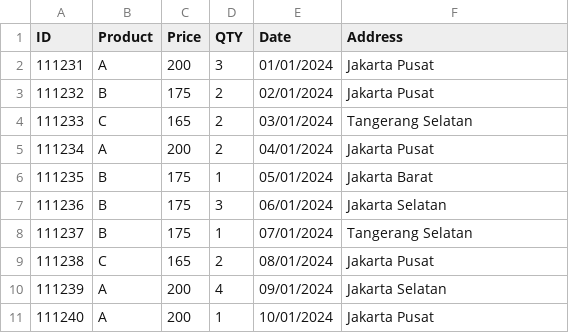
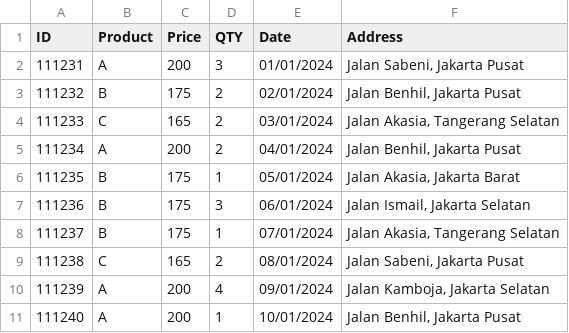
Before and after one commit to EzraArzi23/Dasar-Dasar-Pemograman, a CSV file: Salesbulanan/SalesJanuari.csv, drawn as a sheet.

```diff
--- a/Salesbulanan/SalesJanuari.csv
+++ b/Salesbulanan/SalesJanuari.csv
@@ -1,11 +1,11 @@
 ID;Product;Price;QTY;Date;Address
-111231;A;200;3;01/01/2024;Jakarta Pusat
-111232;B;175;2;02/01/2024;Jakarta Pusat
-111233;C;165;2;03/01/2024;Tangerang Selatan
-111234;A;200;2;04/01/2024;Jakarta Pusat
-111235;B;175;1;05/01/2024;Jakarta Barat
-111236;B;175;3;06/01/2024;Jakarta Selatan
-111237;B;175;1;07/01/2024;Tangerang Selatan
-111238;C;165;2;08/01/2024;Jakarta Pusat
-111239;A;200;4;09/01/2024;Jakarta Selatan
-111240;A;200;1;10/01/2024;Jakarta Pusat
+111231;A;200;3;01/01/2024;Jalan Sabeni, Jakarta Pusat
+111232;B;175;2;02/01/2024;Jalan Benhil, Jakarta Pusat
+111233;C;165;2;03/01/2024;Jalan Akasia, Tangerang Selatan
+111234;A;200;2;04/01/2024;Jalan Benhil, Jakarta Pusat
+111235;B;175;1;05/01/2024;Jalan Akasia, Jakarta Barat
+111236;B;175;3;06/01/2024;Jalan Ismail, Jakarta Selatan
+111237;B;175;1;07/01/2024;Jalan Akasia, Tangerang Selatan
+111238;C;165;2;08/01/2024;Jalan Sabeni, Jakarta Pusat
+111239;A;200;4;09/01/2024;Jalan Kamboja, Jakarta Selatan
+111240;A;200;1;10/01/2024;Jalan Benhil, Jakarta Pusat
```
Also changed, not shown: Salesbulanan/SalesFebruari.csv, Salesbulanan/SalesMaret.csv.
